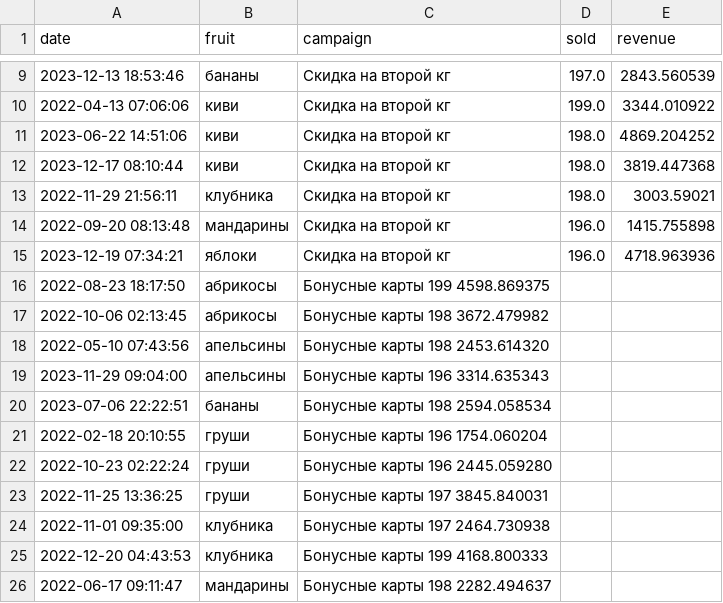
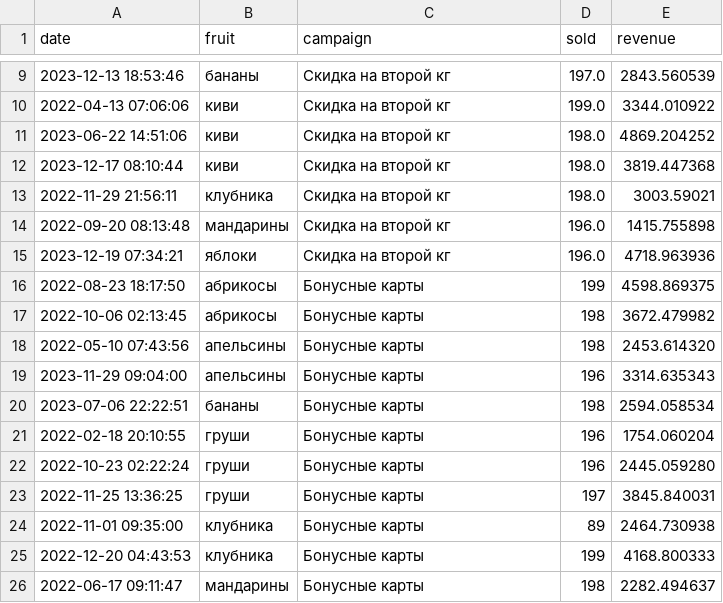
Before and after one commit to Pong2605/ds-stepik, a CSV file: data/sales2.csv, drawn as a sheet; only a part is shown, gaps mark what is left out; the diff covers the shown part only.

```diff
--- a/data/sales2.csv
+++ b/data/sales2.csv
@@ -15,12 +15,12 @@ date,fruit,campaign,sold,revenue
 2023-12-19 07:34:21,яблоки,Скидка на второй кг,196.0,4718.963936
-2022-08-23 18:17:50,абрикосы,Бонусные карты 199 4598.869375,,
-2022-10-06 02:13:45,абрикосы,Бонусные карты 198 3672.479982,,
-2022-05-10 07:43:56,апельсины,Бонусные карты 198 2453.614320,,
-2023-11-29 09:04:00,апельсины,Бонусные карты 196 3314.635343,,
-2023-07-06 22:22:51,бананы,Бонусные карты 198 2594.058534,,
-2022-02-18 20:10:55,груши,Бонусные карты 196 1754.060204,,
-2022-10-23 02:22:24,груши,Бонусные карты 196 2445.059280,,
-2022-11-25 13:36:25,груши,Бонусные карты 197 3845.840031,,
-2022-11-01 09:35:00,клубника,Бонусные карты 197 2464.730938,,
-2022-12-20 04:43:53,клубника,Бонусные карты 199 4168.800333,,
-2022-06-17 09:11:47,мандарины,Бонусные карты 198 2282.494637,,
+2022-08-23 18:17:50,абрикосы,Бонусные карты,199,4598.869375
+2022-10-06 02:13:45,абрикосы,Бонусные карты,198,3672.479982
+2022-05-10 07:43:56,апельсины,Бонусные карты,198,2453.614320
+2023-11-29 09:04:00,апельсины,Бонусные карты,196,3314.635343
+2023-07-06 22:22:51,бананы,Бонусные карты,198,2594.058534
+2022-02-18 20:10:55,груши,Бонусные карты,196,1754.060204
+2022-10-23 02:22:24,груши,Бонусные карты,196,2445.059280
+2022-11-25 13:36:25,груши,Бонусные карты,197,3845.840031
+2022-11-01 09:35:00,клубника,Бонусные карты,89,2464.730938
+2022-12-20 04:43:53,клубника,Бонусные карты,199,4168.800333
+2022-06-17 09:11:47,мандарины,Бонусные карты,198,2282.494637
```
Also changed, not shown: 19 edited cells elsewhere in this file, 7 other files.
